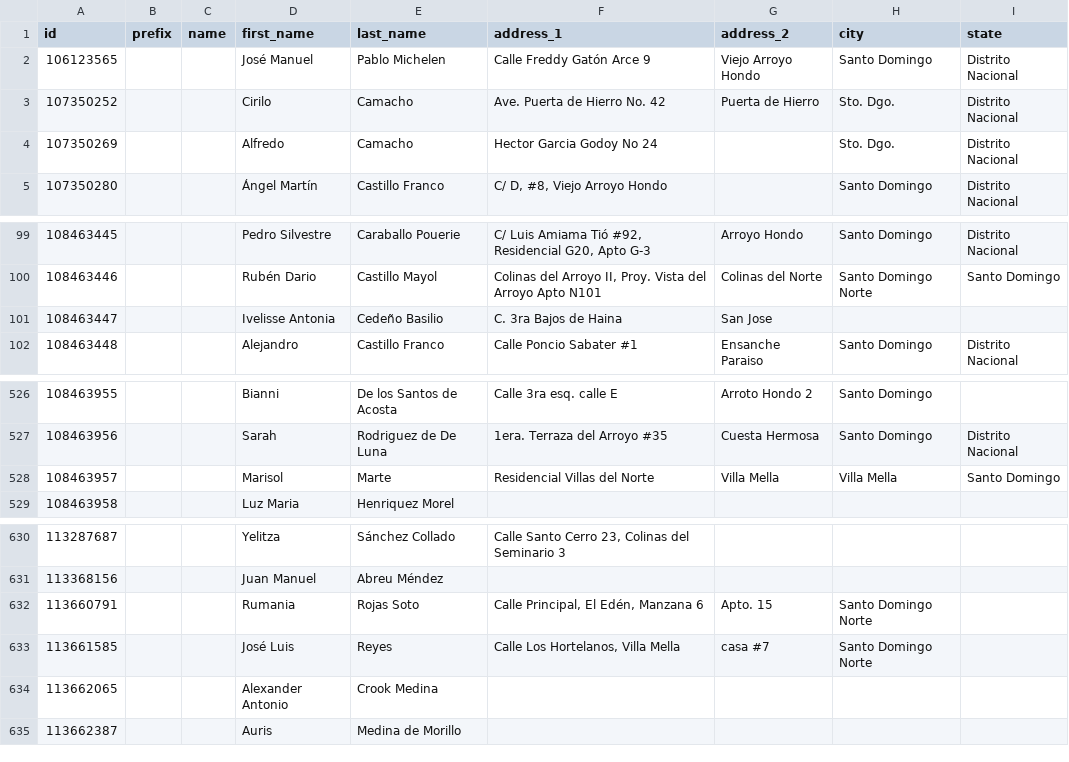
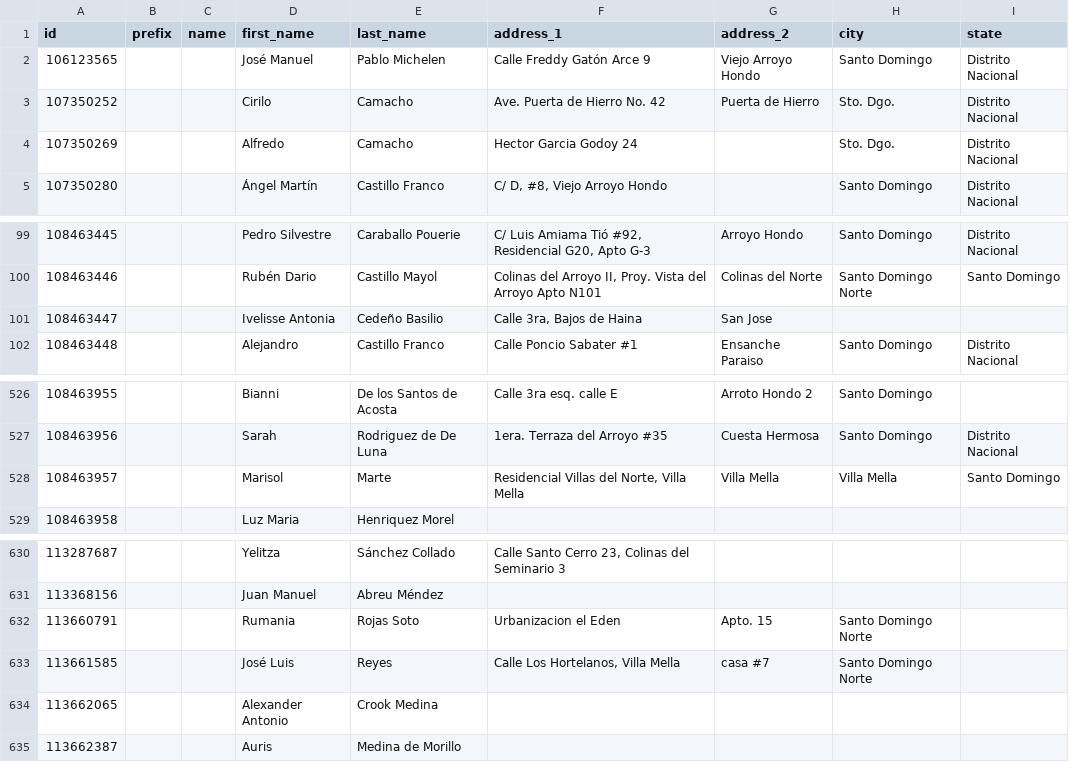
Before and after one commit to srosariofr/IBSJ-Geolocalizacion, a CSV file: ibsj_sector.csv, drawn as a sheet; only a part is shown, gaps mark what is left out.

```diff
--- a/ibsj_sector.csv
+++ b/ibsj_sector.csv
@@ -3,3 +3,3 @@ id,prefix,name,first_name,last_name,address_1,address_2,city,state
 107350252,,,Cirilo,Camacho,"Ave. Puerta de Hierro No. 42",Puerta de Hierro,Sto. Dgo.,Distrito Nacional
-107350269,,,Alfredo,Camacho,Hector Garcia Godoy No 24,,Sto. Dgo.,Distrito Nacional
+107350269,,,Alfredo,Camacho,Hector Garcia Godoy 24,,Sto. Dgo.,Distrito Nacional
 107350280,,,Ángel Martín,Castillo Franco,"C/ D, #8, Viejo Arroyo Hondo",,Santo Domingo,Distrito Nacional
@@ -100,3 +100,3 @@ id,prefix,name,first_name,last_name,address_1,address_2,city,state
 108463446,,,Rubén Dario,Castillo Mayol,"Colinas del Arroyo II, Proy. Vista del Arroyo Apto N101",Colinas del Norte,Santo Domingo Norte,Santo Domingo
-108463447,,,Ivelisse Antonia,Cedeño Basilio,"C. 3ra Bajos de Haina",San Jose,,
+108463447,,,Ivelisse Antonia,Cedeño Basilio,"Calle 3ra, Bajos de Haina",San Jose,,
 108463448,,,Alejandro,Castillo Franco,Calle Poncio Sabater #1,Ensanche Paraiso,Santo Domingo,Distrito Nacional
@@ -527,3 +527,3 @@ id,prefix,name,first_name,last_name,address_1,address_2,city,state
 108463956,,,Sarah,Rodriguez de De Luna,1era. Terraza del Arroyo #35,Cuesta Hermosa,Santo Domingo,Distrito Nacional
-108463957,,,Marisol,Marte,"Residencial Villas del Norte",Villa Mella,Villa Mella,Santo Domingo
+108463957,,,Marisol,Marte,"Residencial Villas del Norte, Villa Mella",Villa Mella,Villa Mella,Santo Domingo
 108463958,,,Luz Maria,Henriquez Morel,,,,
@@ -631,3 +631,3 @@ id,prefix,name,first_name,last_name,address_1,address_2,city,state
 113368156,,,Juan Manuel,Abreu Méndez,,,,
-113660791,,,Rumania,Rojas Soto,"Calle Principal, El Edén, Manzana 6",Apto. 15,Santo Domingo Norte,
+113660791,,,Rumania,Rojas Soto,"Urbanizacion el Eden",Apto. 15,Santo Domingo Norte,
 113661585,,,José Luis,Reyes,"Calle Los Hortelanos, Villa Mella",casa #7,Santo Domingo Norte,
```
Also changed, not shown: 3 other files.
